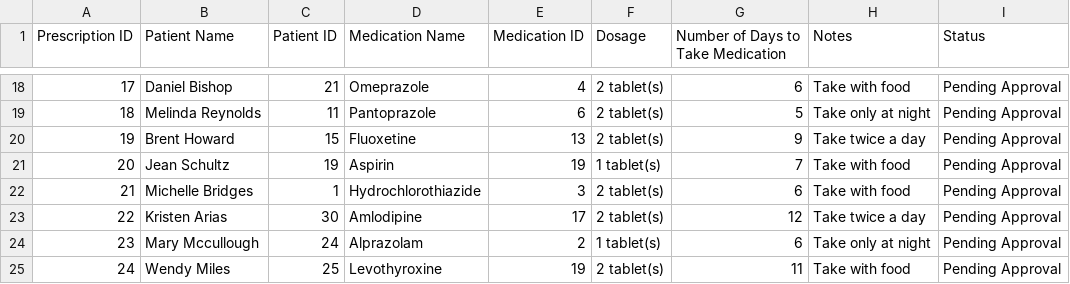
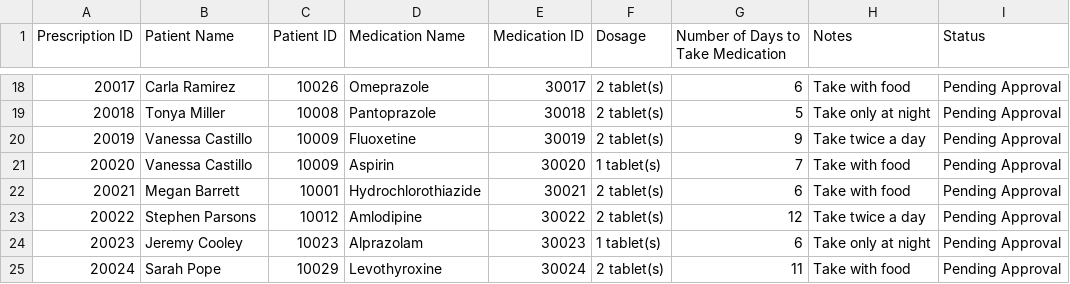
Before and after one commit to CieranW/SFWE301-Project, a CSV file: PrescriptionProcessing/Prescription.csv, drawn as a sheet; only a part is shown, gaps mark what is left out; the diff covers the shown part only.

Commit message:
Updated csvs with correct IDs and names used in all

```diff
--- a/PrescriptionProcessing/Prescription.csv
+++ b/PrescriptionProcessing/Prescription.csv
@@ -18,8 +18,8 @@ Prescription ID,Patient Name,Patient ID,Medication Name,Medication ID,Dosage,Num
-17,Daniel Bishop,21,Omeprazole,4,2 tablet(s),6,Take with food,Pending Approval
-18,Melinda Reynolds,11,Pantoprazole,6,2 tablet(s),5,Take only at night,Pending Approval
-19,Brent Howard,15,Fluoxetine,13,2 tablet(s),9,Take twice a day,Pending Approval
-20,Jean Schultz,19,Aspirin,19,1 tablet(s),7,Take with food,Pending Approval
-21,Michelle Bridges,1,Hydrochlorothiazide,3,2 tablet(s),6,Take with food,Pending Approval
-22,Kristen Arias,30,Amlodipine,17,2 tablet(s),12,Take twice a day,Pending Approval
-23,Mary Mccullough,24,Alprazolam,2,1 tablet(s),6,Take only at night,Pending Approval
-24,Wendy Miles,25,Levothyroxine,19,2 tablet(s),11,Take with food,Pending Approval
+20017,Carla Ramirez,10026,Omeprazole,30017,2 tablet(s),6,Take with food,Pending Approval
+20018,Tonya Miller,10008,Pantoprazole,30018,2 tablet(s),5,Take only at night,Pending Approval
+20019,Vanessa Castillo,10009,Fluoxetine,30019,2 tablet(s),9,Take twice a day,Pending Approval
+20020,Vanessa Castillo,10009,Aspirin,30020,1 tablet(s),7,Take with food,Pending Approval
+20021,Megan Barrett,10001,Hydrochlorothiazide,30021,2 tablet(s),6,Take with food,Pending Approval
+20022,Stephen Parsons,10012,Amlodipine,30022,2 tablet(s),12,Take twice a day,Pending Approval
+20023,Jeremy Cooley,10023,Alprazolam,30023,1 tablet(s),6,Take only at night,Pending Approval
+20024,Sarah Pope,10029,Levothyroxine,30024,2 tablet(s),11,Take with food,Pending Approval
```
Also changed, not shown: 168 edited cells elsewhere in this file, PrescriptionProcessing/Medicine_list.csv, PrescriptionProcessing/Patient.csv.
